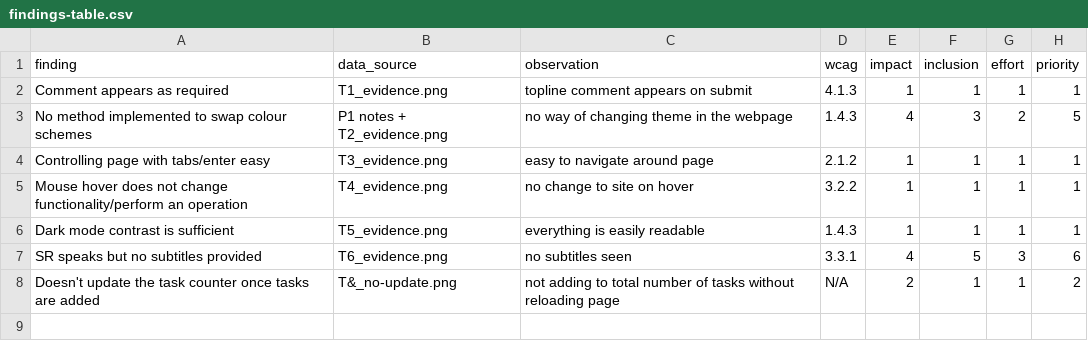
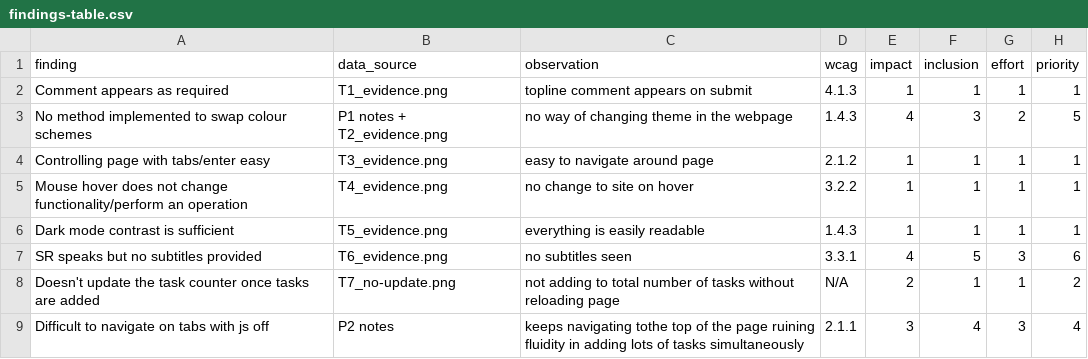
Before and after one commit to LeonTipton/comp2850-minimal-solution, a CSV file: portfolio/evidence/findings-table.csv, drawn as a sheet.

Commit message:
docs(findings-table): Added a missing row for findings with keyboard-only use

```diff
--- a/portfolio/evidence/findings-table.csv
+++ b/portfolio/evidence/findings-table.csv
@@ -7,2 +7,3 @@ Dark mode contrast is sufficient,T5_evidence.png,"everything is easily readable"
 SR speaks but no subtitles provided,T6_evidence.png,"no subtitles seen",3.3.1,4,5,3,6
-Doesn't update the task counter once tasks are added,T&_no-update.png,"not adding to total number of tasks without reloading page",N/A,2,1,1,2
+Doesn't update the task counter once tasks are added,T7_no-update.png,"not adding to total number of tasks without reloading page",N/A,2,1,1,2
+Difficult to navigate on tabs with js off,P2 notes,"keeps navigating tothe top of the page ruining fluidity in adding lots of tasks simultaneously",2.1.1,3,4,3,4
```
